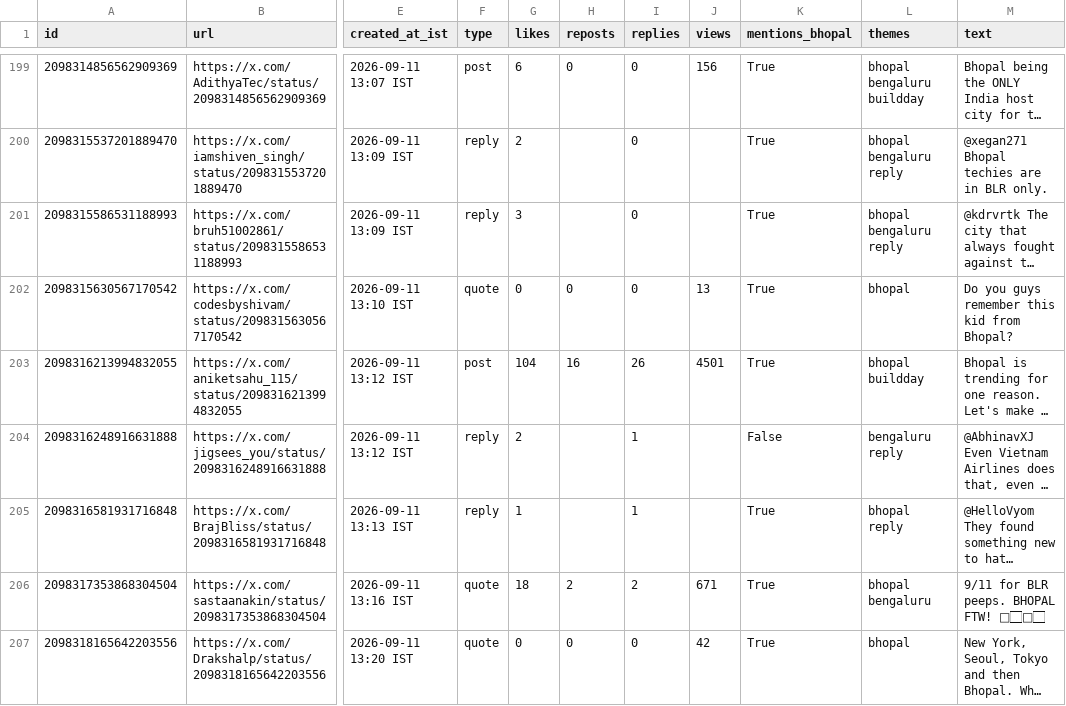
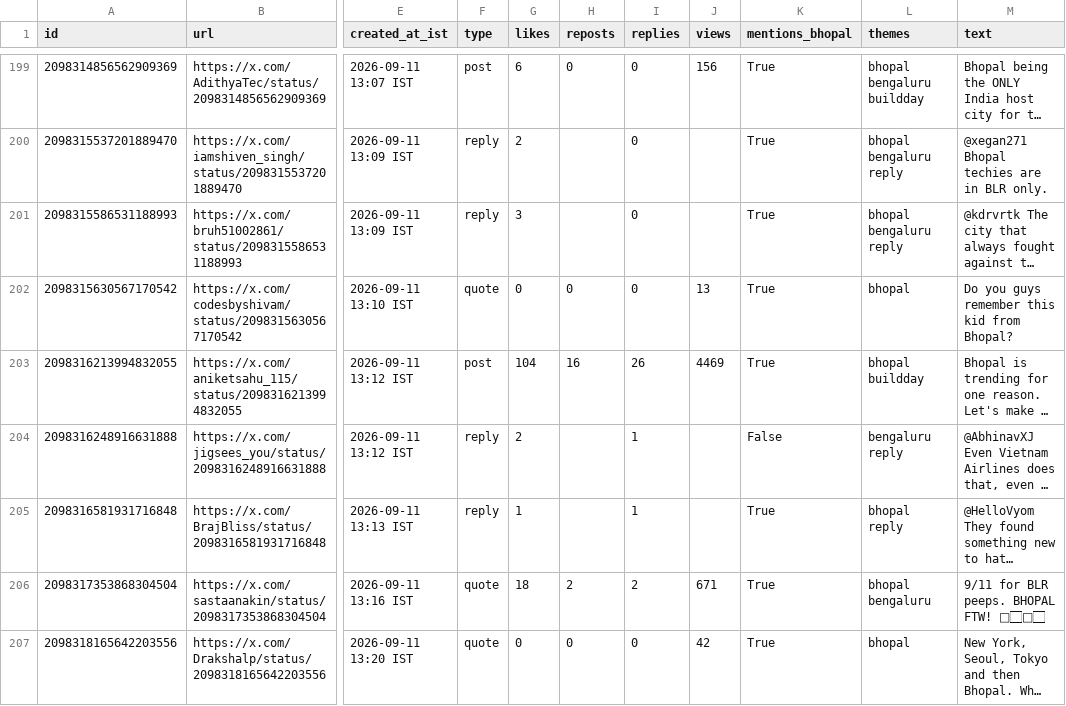
Before and after one commit to Vishal4742/claude-community-bhopal, a CSV file: blog/fable-5-1-build-days-bhopal/tweets.csv, drawn as a sheet; only a part is shown, gaps mark what is left out; long unchanged cells end in …; the diff covers the shown part only; the diff names each change by its address in the sheet, - before the commit and + after, or states it on an @@ line.

```diff
--- a/blog/fable-5-1-build-days-bhopal/tweets.csv
+++ b/blog/fable-5-1-build-days-bhopal/tweets.csv
-J203 (views): 4501
+J203 (views): 4469
```
Also changed, not shown: 2 added rows and 97 edited cells elsewhere in this file, 2 other files.
